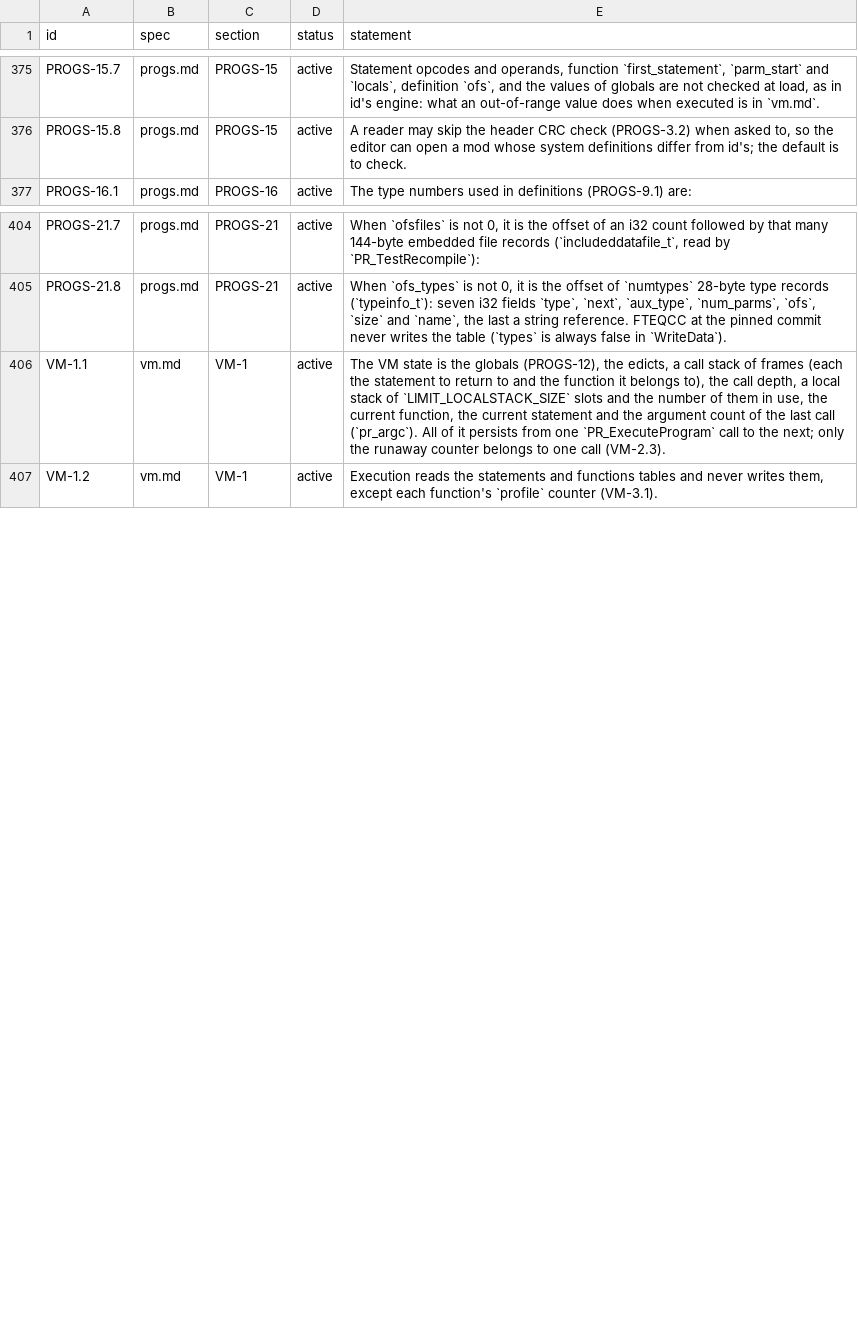
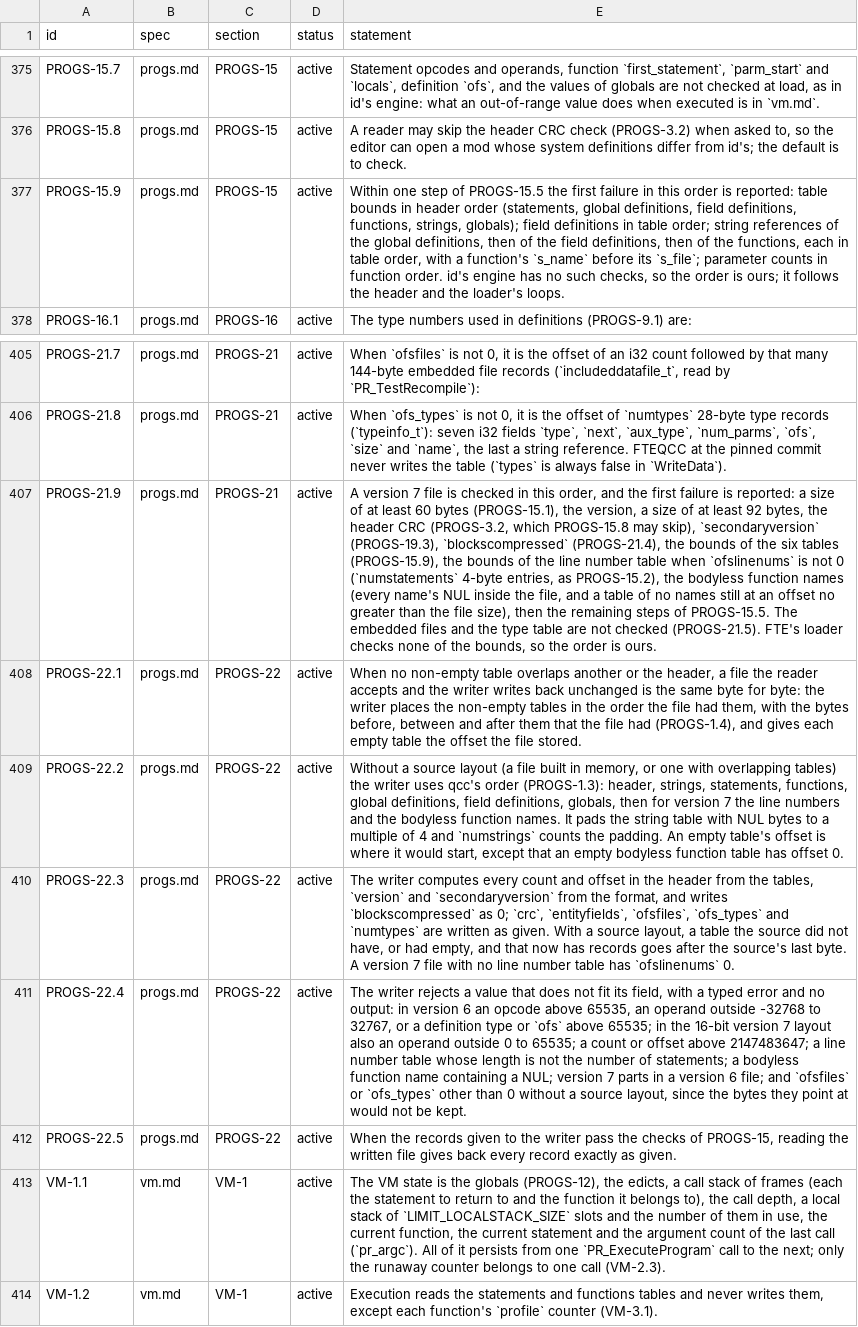
Before and after one commit to quakecstudio/editor, a TSV file: docs/spec/requirements.tsv, drawn as a sheet; only a part is shown, gaps mark what is left out; the diff names each change by its address in the sheet, - before the commit and + after, or states it on an @@ line.

Commit message:
feat(progs): add qc-progs with the progs.dat reader and writer
qc-progs is id's PR_LoadProgs as a zero-copy reader that rejects
malformed files with typed errors (PROGS-15), an owned ProgsFile and a
writer that reproduces a read file byte for byte (PROGS-22), the CRC,
the opcode numbers, the ED_Find lookups and every limit in limits.md as
a named constant. FTEQCC's version 7 sits behind the fte feature.

progs.md gains the statements the source leaves open: the order of
checks within a step (PROGS-15.9), the version 7 check order
(PROGS-21.9) and the writer (PROGS-22). A fuzz target and cargo xtask
fuzz, run nightly by a new non-required Fuzz workflow, cover the
never-panics criterion.

```diff
--- a/docs/spec/requirements.tsv
+++ b/docs/spec/requirements.tsv
+row 377: PROGS-15.9 | progs.md | PROGS-15 | active | Within one step of PROGS-15.5 the first failure in this order is reported: table bounds in header order (statements, global definitions, field definitions, functions, strings, globals); field definitions in table order; string references of the global definitions, then of the field definitions, then of the functions, each in table order, with a function's `s_name` before its `s_file`; parameter counts in function order. id's engine has no such checks, so the order is ours; it follows the header and the loader's loops.
+row 407: PROGS-21.9 | progs.md | PROGS-21 | active | A version 7 file is checked in this order, and the first failure is reported: a size of at least 60 bytes (PROGS-15.1), the version, a size of at least 92 bytes, the header CRC (PROGS-3.2, which PROGS-15.8 may skip), `secondaryversion` (PROGS-19.3), `blockscompressed` (PROGS-21.4), the bounds of the six tables (PROGS-15.9), the bounds of the line number table when `ofslinenums` is not 0 (`numstatements` 4-byte entries, as PROGS-15.2), the bodyless function names (every name's NUL inside the file, and a table of no names still at an offset no greater than the file size), then the remaining steps of PROGS-15.5. The embedded files and the type table are not checked (PROGS-21.5). FTE's loader checks none of the bounds, so the order is ours.
+row 408: PROGS-22.1 | progs.md | PROGS-22 | active | When no non-empty table overlaps another or the header, a file the reader accepts and the writer writes back unchanged is the same byte for byte: the writer places the non-empty tables in the order the file had them, with the bytes before, between and after them that the file had (PROGS-1.4), and gives each empty table the offset the file stored.
+row 409: PROGS-22.2 | progs.md | PROGS-22 | active | Without a source layout (a file built in memory, or one with overlapping tables) the writer uses qcc's order (PROGS-1.3): header, strings, statements, functions, global definitions, field definitions, globals, then for version 7 the line numbers and the bodyless function names. It pads the string table with NUL bytes to a multiple of 4 and `numstrings` counts the padding. An empty table's offset is where it would start, except that an empty bodyless function table has offset 0.
+row 410: PROGS-22.3 | progs.md | PROGS-22 | active | The writer computes every count and offset in the header from the tables, `version` and `secondaryversion` from the format, and writes `blockscompressed` as 0; `crc`, `entityfields`, `ofsfiles`, `ofs_types` and `numtypes` are written as given. With a source layout, a table the source did not have, or had empty, and that now has records goes after the source's last byte. A version 7 file with no line number table has `ofslinenums` 0.
+row 411: PROGS-22.4 | progs.md | PROGS-22 | active | The writer rejects a value that does not fit its field, with a typed error and no output: in version 6 an opcode above 65535, an operand outside -32768 to 32767, or a definition type or `ofs` above 65535; in the 16-bit version 7 layout also an operand outside 0 to 65535; a count or offset above 2147483647; a line number table whose length is not the number of statements; a bodyless function name containing a NUL; version 7 parts in a version 6 file; and `ofsfiles` or `ofs_types` other than 0 without a source layout, since the bytes they point at would not be kept.
+row 412: PROGS-22.5 | progs.md | PROGS-22 | active | When the records given to the writer pass the checks of PROGS-15, reading the written file gives back every record exactly as given.
```
Also changed, not shown: docs/spec/coverage-baseline.tsv, 28 other files.
